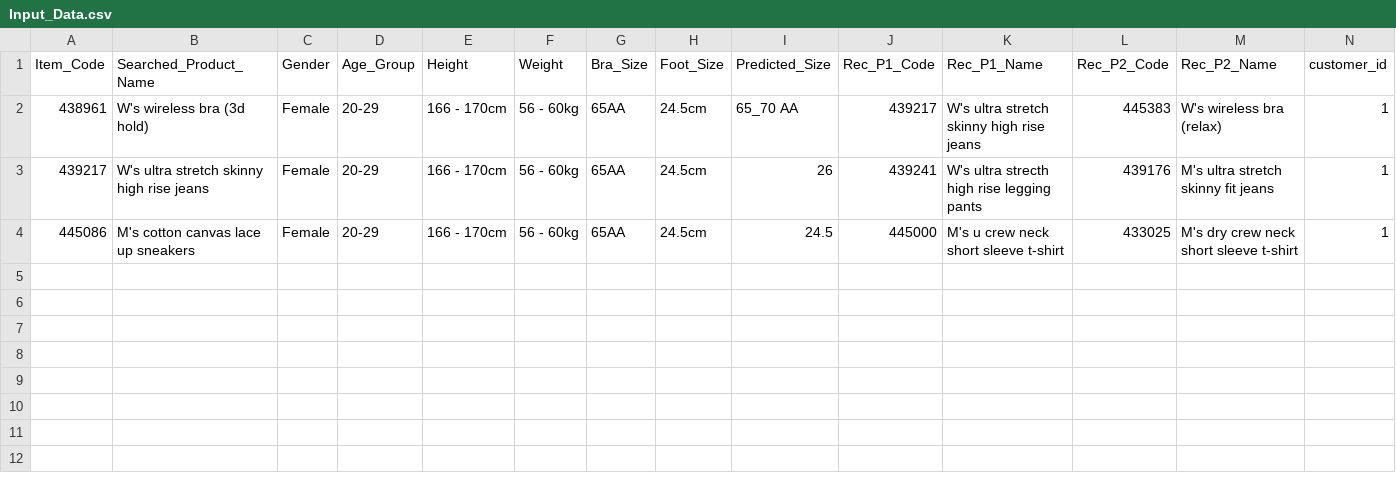
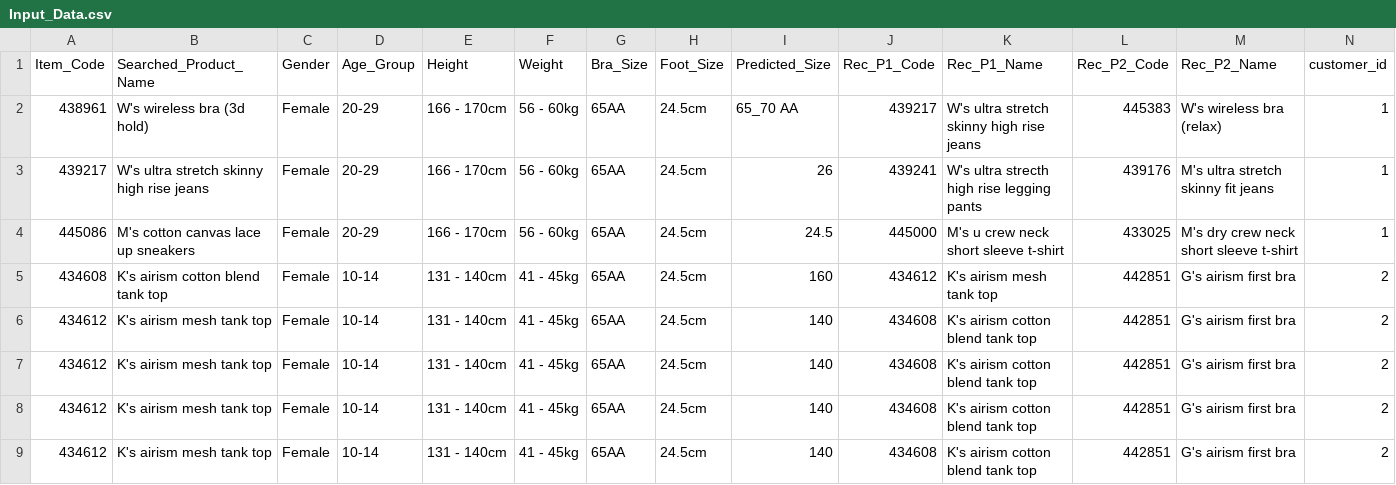
Before and after one commit to naomitsang1016/RecommendationSystemProject_UNIQULO_Size, a CSV file: Input_Data.csv, drawn as a sheet; the diff names each change by its address in the sheet, - before the commit and + after, or states it on an @@ line.

```diff
--- a/Input_Data.csv
+++ b/Input_Data.csv
+row 5: 434608 | K's airism cotton blend tank top | Female | 10-14 | 131 - 140cm | 41 - 45kg | 65AA | 24.5cm | 160 | 434612 | K's airism mesh tank top | 442851 | G's airism first bra | 2
+row 6: 434612 | K's airism mesh tank top | Female | 10-14 | 131 - 140cm | 41 - 45kg | 65AA | 24.5cm | 140 | 434608 | K's airism cotton blend tank top | 442851 | G's airism first bra | 2
+row 7: 434612 | K's airism mesh tank top | Female | 10-14 | 131 - 140cm | 41 - 45kg | 65AA | 24.5cm | 140 | 434608 | K's airism cotton blend tank top | 442851 | G's airism first bra | 2
+row 8: 434612 | K's airism mesh tank top | Female | 10-14 | 131 - 140cm | 41 - 45kg | 65AA | 24.5cm | 140 | 434608 | K's airism cotton blend tank top | 442851 | G's airism first bra | 2
+row 9: 434612 | K's airism mesh tank top | Female | 10-14 | 131 - 140cm | 41 - 45kg | 65AA | 24.5cm | 140 | 434608 | K's airism cotton blend tank top | 442851 | G's airism first bra | 2
```
Also changed, not shown: 1 other file.
